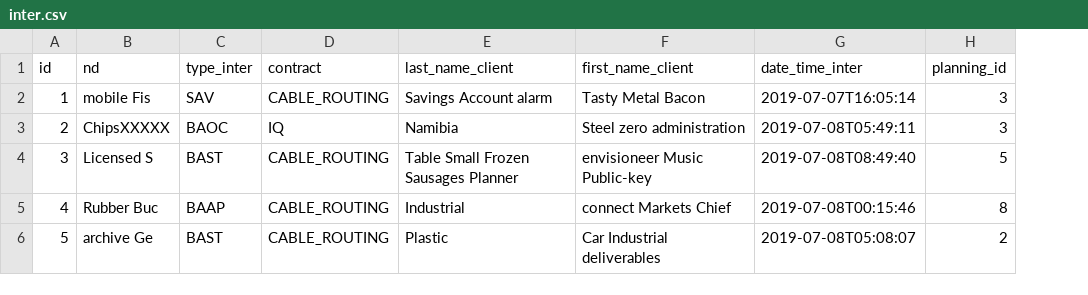
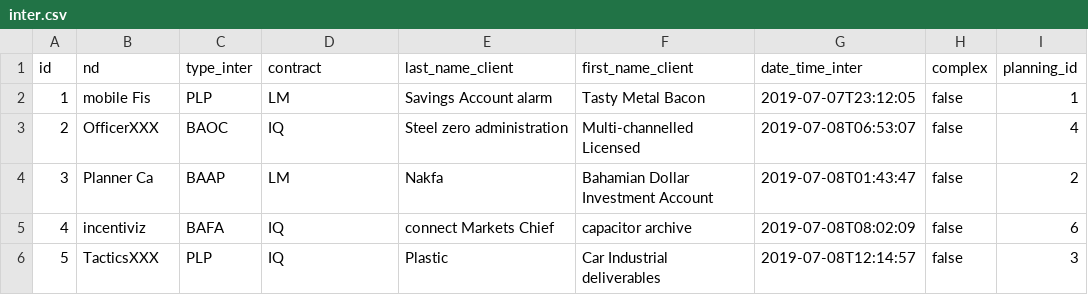
Before and after one commit to optic-fiber/fiber-jhi, a CSV file: src/main/resources/config/liquibase/data/inter.csv, drawn as a sheet; only a part is shown; addresses are those after the commit; the diff covers the shown part only; the diff names each change by its address in the sheet, - before the commit and + after, or states it on an @@ line.

Commit message:
first commit

```diff
--- a/src/main/resources/config/liquibase/data/inter.csv
+++ b/src/main/resources/config/liquibase/data/inter.csv
+column H (complex), rows 2-6: all false
-C2 (type_inter): SAV
+C2 (type_inter): PLP
-D2 (contract): CABLE_ROUTING
+D2 (contract): LM
-G2 (date_time_inter): 2019-07-07T16:05:14
+G2 (date_time_inter): 2019-07-07T23:12:05
-I2 (planning_id): 3
+I2 (planning_id): 1
-B3 (nd): ChipsXXXXX
+B3 (nd): OfficerXXX
-E3 (last_name_client): Namibia
+E3 (last_name_client): Steel zero administration
-F3 (first_name_client): Steel zero administration
+F3 (first_name_client): Multi-channelled Licensed
-G3 (date_time_inter): 2019-07-08T05:49:11
+G3 (date_time_inter): 2019-07-08T06:53:07
-I3 (planning_id): 3
+I3 (planning_id): 4
-B4 (nd): Licensed S
+B4 (nd): Planner Ca
-C4 (type_inter): BAST
+C4 (type_inter): BAAP
-D4 (contract): CABLE_ROUTING
+D4 (contract): LM
-E4 (last_name_client): Table Small Frozen Sausages Planner
+E4 (last_name_client): Nakfa
-F4 (first_name_client): envisioneer Music Public-key
+F4 (first_name_client): Bahamian Dollar Investment Account
-G4 (date_time_inter): 2019-07-08T08:49:40
+G4 (date_time_inter): 2019-07-08T01:43:47
-I4 (planning_id): 5
+I4 (planning_id): 2
-B5 (nd): Rubber Buc
+B5 (nd): incentiviz
-C5 (type_inter): BAAP
+C5 (type_inter): BAFA
-D5:D6 (contract): CABLE_ROUTING
+D5:D6 (contract): IQ
-E5 (last_name_client): Industrial
+E5 (last_name_client): connect Markets Chief
-F5 (first_name_client): connect Markets Chief
+F5 (first_name_client): capacitor archive
-G5 (date_time_inter): 2019-07-08T00:15:46
+G5 (date_time_inter): 2019-07-08T08:02:09
-I5 (planning_id): 8
+I5 (planning_id): 6
-B6 (nd): archive Ge
+B6 (nd): TacticsXXX
-C6 (type_inter): BAST
+C6 (type_inter): PLP
-G6 (date_time_inter): 2019-07-08T05:08:07
+G6 (date_time_inter): 2019-07-08T12:14:57
-I6 (planning_id): 2
+I6 (planning_id): 3
```
Also changed, not shown: 34 edited cells elsewhere in this file, 35 other files.
